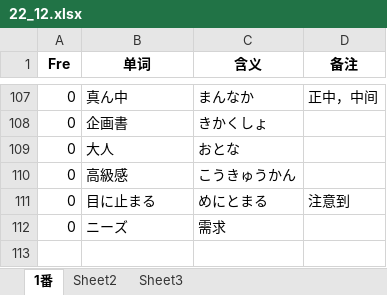
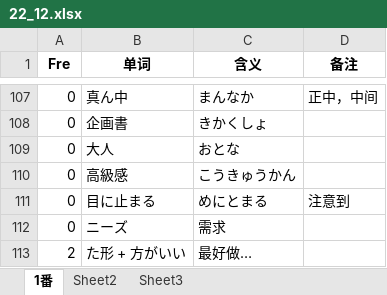
Before and after one commit to njxuxiao/2025_12, an Excel workbook: LISTEN/Script/22_12/22_12.xlsx, sheet 1番, drawn as a sheet; only a part is shown, gaps mark what is left out; values as stored, in another font and other column widths than the file's, no borders; the diff names each change by its address in the sheet, - before the commit and + after, or states it on an @@ line.

```diff
--- a/LISTEN/Script/22_12/22_12.xlsx (sheet 1番)
+++ b/LISTEN/Script/22_12/22_12.xlsx (sheet 1番)
+row 113: 2 | た形 + 方がいい | 最好做…
```
Also changed, not shown: GRAMMAR/4_21_12.xlsx, 1 other file.
